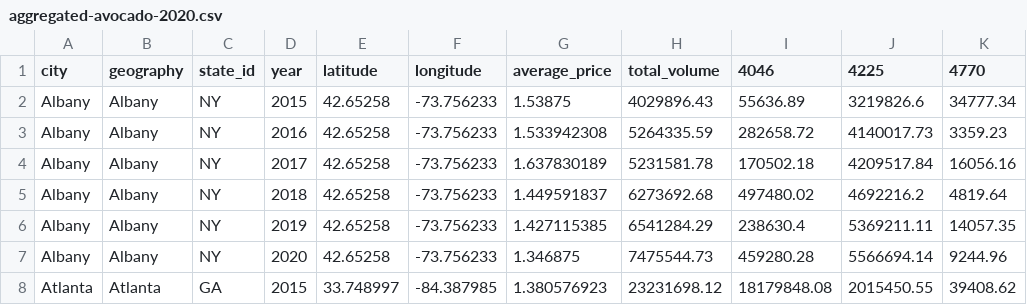
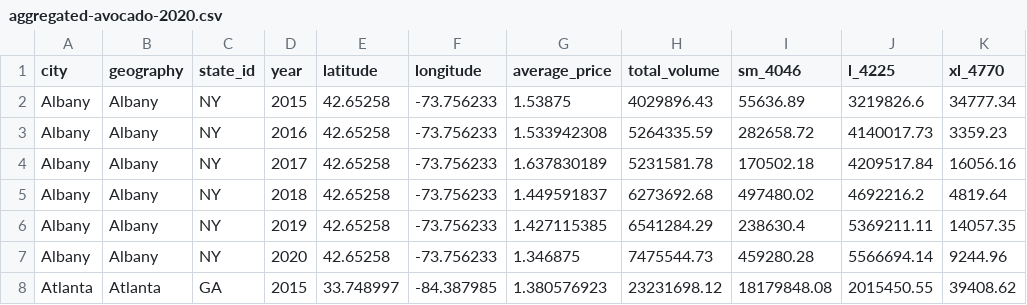
Before and after one commit to ZachGrande/info474-react-parcel-template, a CSV file: aggregated-avocado-2020.csv, drawn as a sheet; only a part is shown.

```diff
--- a/aggregated-avocado-2020.csv
+++ b/aggregated-avocado-2020.csv
@@ -1,2 +1,2 @@
-city,geography,state_id,year,latitude,longitude,average_price,total_volume,4046,4225,4770
+city,geography,state_id,year,latitude,longitude,average_price,total_volume,sm_4046,l_4225,xl_4770
 Albany,Albany,NY,2015,42.65258,-73.756233,1.53875,4029896.43,55636.89,3219826.6,34777.34
```
Also changed, not shown: 3 other files.
